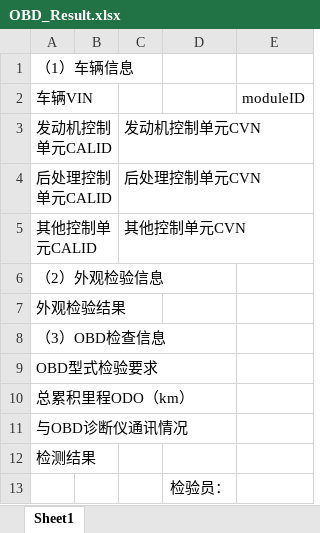
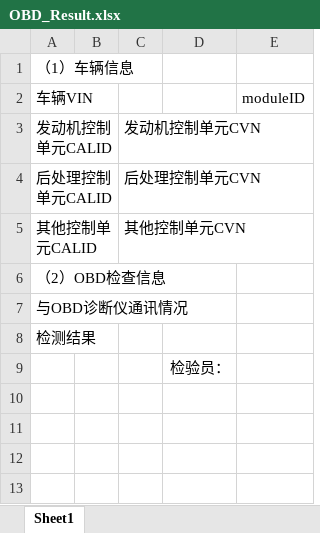
Before and after one commit to qqj1228/SH_OBD_DLL, an Excel workbook: SH_OBD_Main/Configs/OBD_Result.xlsx, sheet Sheet1, drawn as a sheet; values as stored, in another font and other column widths than the file's, no borders; the diff names each change by its address in the sheet, - before the commit and + after, or states it on an @@ line.

```diff
--- a/SH_OBD_Main/Configs/OBD_Result.xlsx (sheet Sheet1)
+++ b/SH_OBD_Main/Configs/OBD_Result.xlsx (sheet Sheet1)
-A6: （2）外观检验信息
+A6: （2）OBD检查信息
-row 7: 外观检验结果
-row 8: （3）OBD检查信息
-row 9: OBD型式检验要求
-row 10: 总累积里程ODO（km）
```
Also changed, not shown: 19 other files.
